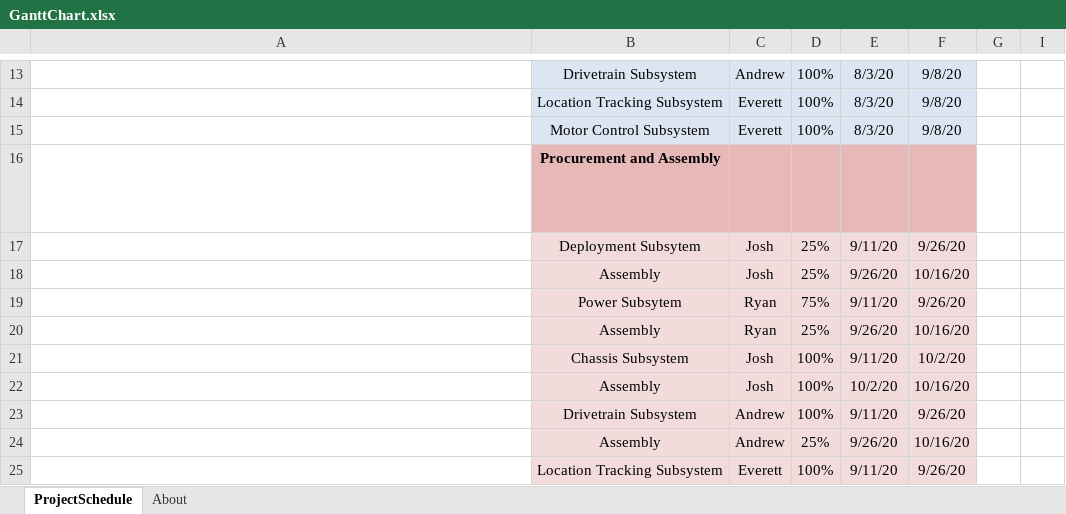
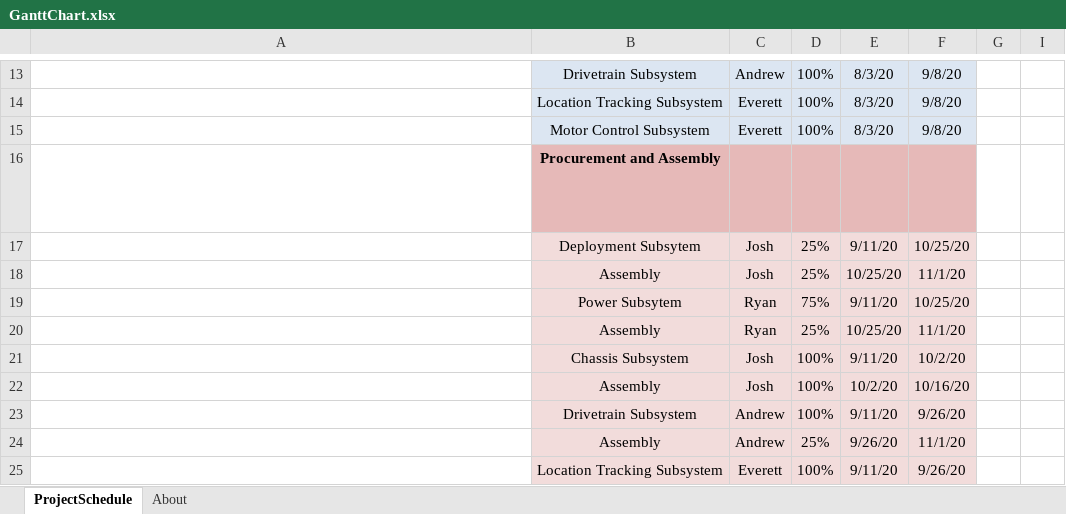
Before and after one commit to DelgadoJosh/StormDrainRobot, an Excel workbook: ME/GanttChart.xlsx, sheet ProjectSchedule, drawn as a sheet; only a part is shown, gaps mark what is left out; long unchanged cells end in …; values as stored, in another font and other column widths than the file's, no borders; conditional formats not drawn; the diff covers the shown part only; the diff names each change by its address in the sheet, - before the commit and + after, or states it on an @@ line.

Commit message:
Update GanttChart.xlsx

```diff
--- a/ME/GanttChart.xlsx (sheet ProjectSchedule)
+++ b/ME/GanttChart.xlsx (sheet ProjectSchedule)
-F17: 9/26/20
+F17: 10/25/20
-E18: 9/26/20
+E18: 10/25/20
-F18: 10/16/20
+F18: 11/1/20
-F19: 9/26/20
+F19: 10/25/20
-E20: 9/26/20
+E20: 10/25/20
-F20: 10/16/20
+F20: 11/1/20
-F24: 10/16/20
+F24: 11/1/20
```
Also changed, not shown: 1 added row, 1 removed row, 18 edited cells and cell formats elsewhere in this sheet, hidden cells.
